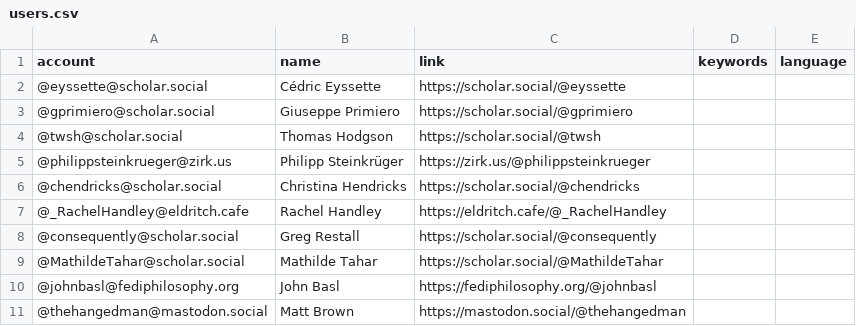
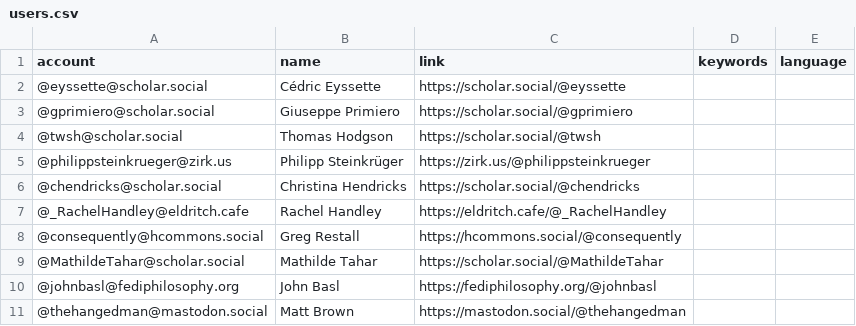
Before and after one commit to eyssette/Mastodon-Philosophy, a CSV file: resources/users.csv, drawn as a sheet; only a part is shown.

Commit message:
update

```diff
--- a/resources/users.csv
+++ b/resources/users.csv
@@ -7,3 +7,3 @@ account,name,link,keywords,language
 @_RachelHandley@eldritch.cafe,Rachel Handley,https://eldritch.cafe/@_RachelHandley
-@consequently@scholar.social,Greg Restall,https://scholar.social/@consequently
+@consequently@hcommons.social,Greg Restall,https://hcommons.social/@consequently
 @MathildeTahar@scholar.social,Mathilde Tahar,https://scholar.social/@MathildeTahar
```
